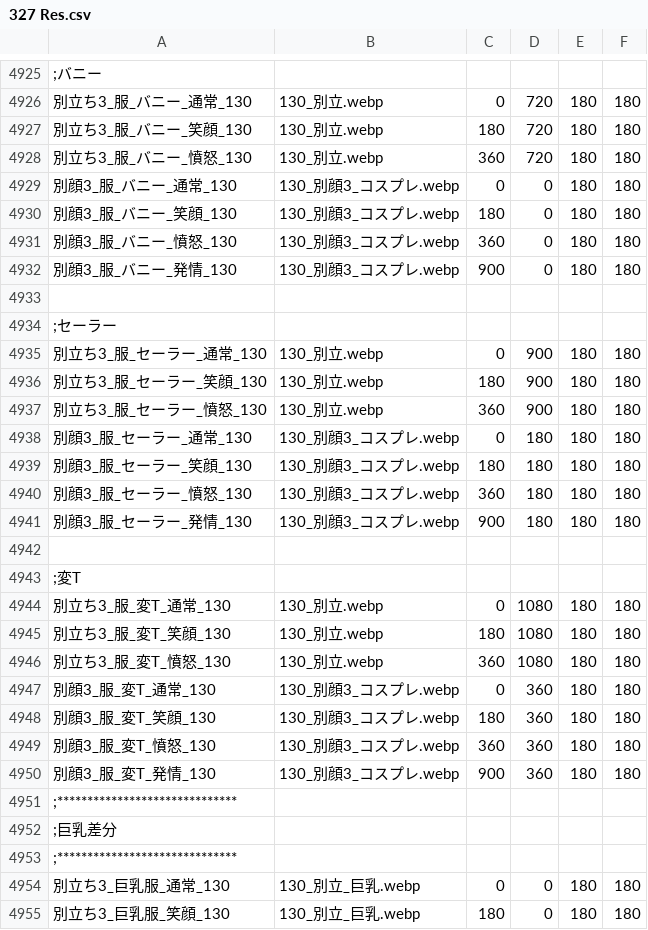
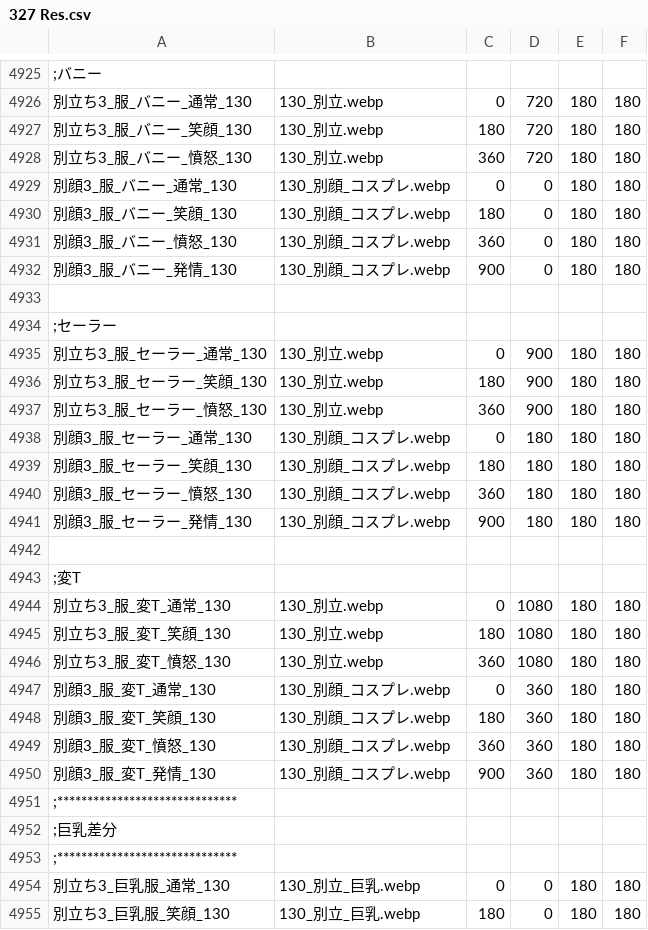
Before and after one commit to minus010001/eraTW_Self_Pregnancy, a CSV file: resources/EN_IMG/327/327 Res.csv, drawn as a sheet; only a part is shown, gaps mark what is left out; the diff covers the shown part only.

```diff
--- a/resources/EN_IMG/327/327 Res.csv
+++ b/resources/EN_IMG/327/327 Res.csv
@@ -4928,6 +4928,6 @@
 別立ち3_服_バニー_憤怒_130,130_別立.webp,360,720,180,180
-別顔3_服_バニー_通常_130,130_別顔3_コスプレ.webp,0,0,180,180
-別顔3_服_バニー_笑顔_130,130_別顔3_コスプレ.webp,180,0,180,180
-別顔3_服_バニー_憤怒_130,130_別顔3_コスプレ.webp,360,0,180,180
-別顔3_服_バニー_発情_130,130_別顔3_コスプレ.webp,900,0,180,180
+別顔3_服_バニー_通常_130,130_別顔_コスプレ.webp,0,0,180,180
+別顔3_服_バニー_笑顔_130,130_別顔_コスプレ.webp,180,0,180,180
+別顔3_服_バニー_憤怒_130,130_別顔_コスプレ.webp,360,0,180,180
+別顔3_服_バニー_発情_130,130_別顔_コスプレ.webp,900,0,180,180
 
@@ -4937,6 +4937,6 @@
 別立ち3_服_セーラー_憤怒_130,130_別立.webp,360,900,180,180
-別顔3_服_セーラー_通常_130,130_別顔3_コスプレ.webp,0,180,180,180
-別顔3_服_セーラー_笑顔_130,130_別顔3_コスプレ.webp,180,180,180,180
-別顔3_服_セーラー_憤怒_130,130_別顔3_コスプレ.webp,360,180,180,180
-別顔3_服_セーラー_発情_130,130_別顔3_コスプレ.webp,900,180,180,180
+別顔3_服_セーラー_通常_130,130_別顔_コスプレ.webp,0,180,180,180
+別顔3_服_セーラー_笑顔_130,130_別顔_コスプレ.webp,180,180,180,180
+別顔3_服_セーラー_憤怒_130,130_別顔_コスプレ.webp,360,180,180,180
+別顔3_服_セーラー_発情_130,130_別顔_コスプレ.webp,900,180,180,180
 
@@ -4946,6 +4946,6 @@
 別立ち3_服_変T_憤怒_130,130_別立.webp,360,1080,180,180
-別顔3_服_変T_通常_130,130_別顔3_コスプレ.webp,0,360,180,180
-別顔3_服_変T_笑顔_130,130_別顔3_コスプレ.webp,180,360,180,180
-別顔3_服_変T_憤怒_130,130_別顔3_コスプレ.webp,360,360,180,180
-別顔3_服_変T_発情_130,130_別顔3_コスプレ.webp,900,360,180,180
+別顔3_服_変T_通常_130,130_別顔_コスプレ.webp,0,360,180,180
+別顔3_服_変T_笑顔_130,130_別顔_コスプレ.webp,180,360,180,180
+別顔3_服_変T_憤怒_130,130_別顔_コスプレ.webp,360,360,180,180
+別顔3_服_変T_発情_130,130_別顔_コスプレ.webp,900,360,180,180
 ;******************************
```
Also changed, not shown: 20 edited cells elsewhere in this file, 9 other files.
